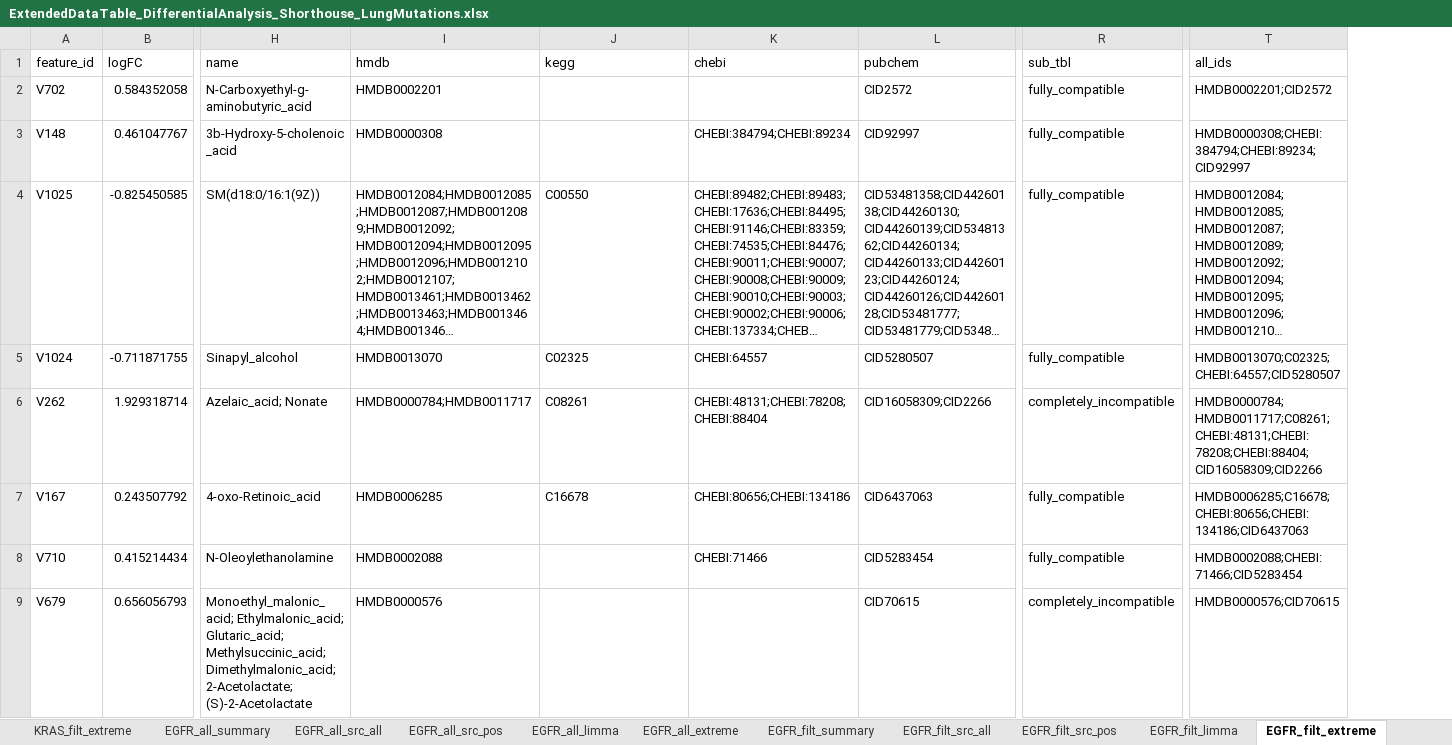
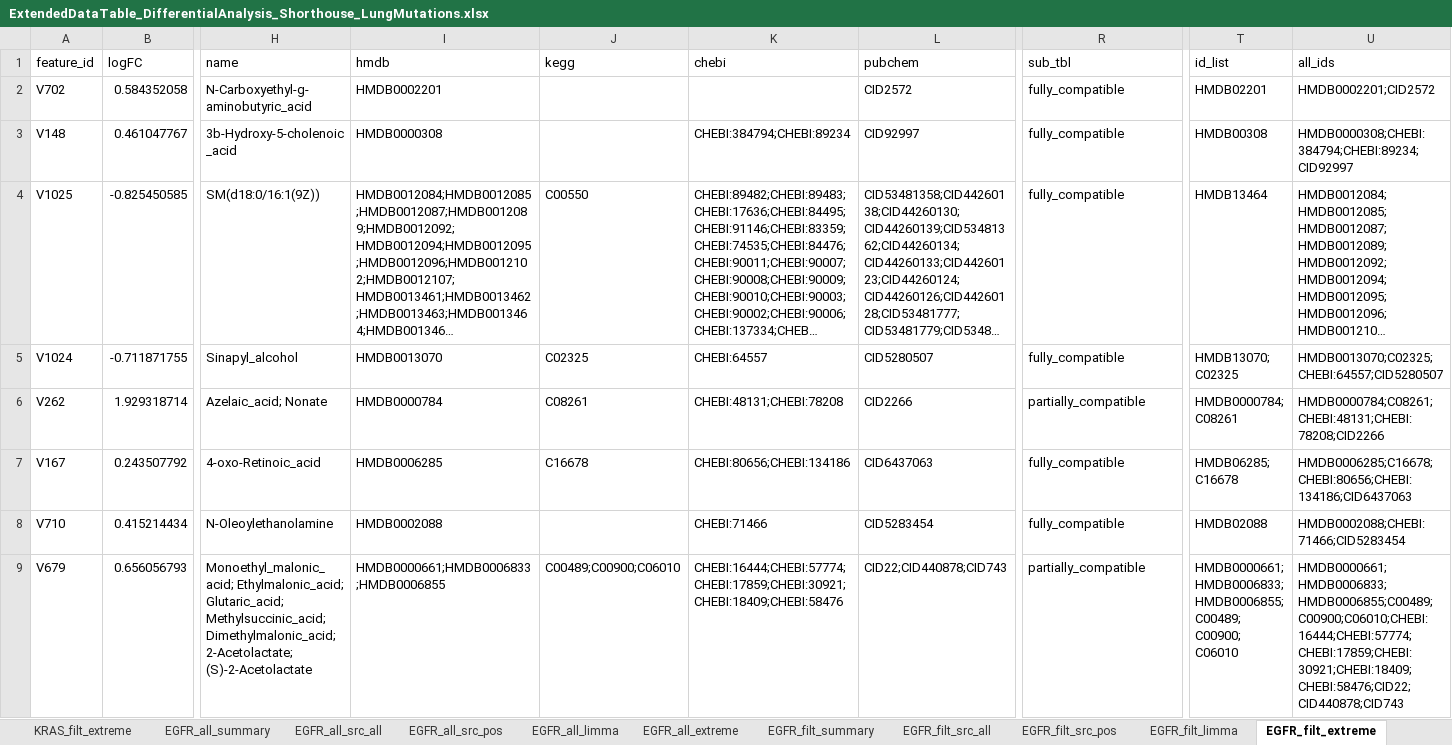
Before and after one commit to saezlab/metabo-usecases, an Excel workbook: omnipath_metabo_case1/Results/Differential_Analysis/ExtendedDataTable_DifferentialAnalysis_Shorthouse_LungMutations.xlsx, sheet EGFR_filt_extreme, drawn as a sheet; only a part is shown, gaps mark what is left out; long unchanged cells end in …; values as stored, in another font and other column widths than the file's, no borders; addresses are those after the commit; the diff covers the shown part only; the diff names each change by its address in the sheet, - before the commit and + after, or states it on an @@ line.

```diff
--- a/omnipath_metabo_case1/Results/Differential_Analysis/ExtendedDataTable_DifferentialAnalysis_Shorthouse_LungMutations.xlsx (sheet EGFR_filt_extreme)
+++ b/omnipath_metabo_case1/Results/Differential_Analysis/ExtendedDataTable_DifferentialAnalysis_Shorthouse_LungMutations.xlsx (sheet EGFR_filt_extreme)
+column T (id_list), rows 2-9: HMDB02201 | HMDB00308 | HMDB13464 | HMDB13070; C02325 | HMDB0000784; C08261 | HMDB06285; C16678 | HMDB02088 | HMDB0000661; HMDB0006833; HMDB0006855; C00489; C00900; C06010
-I6 (hmdb): HMDB0000784;HMDB0011717
+I6 (hmdb): HMDB0000784
-K6 (chebi): CHEBI:48131;CHEBI:78208;CHEBI:88404
+K6 (chebi): CHEBI:48131;CHEBI:78208
-L6 (pubchem): CID16058309;CID2266
+L6 (pubchem): CID2266
-R6 (sub_tbl): completely_incompatible
+R6 (sub_tbl): partially_compatible
-U6 (all_ids): HMDB0000784;HMDB0011717;C08261;CHEBI:48131;CHEBI:78208;CHEBI:88404;CID16058309;CID2266
+U6 (all_ids): HMDB0000784;C08261;CHEBI:48131;CHEBI:78208;CID2266
-I9 (hmdb): HMDB0000576
+I9 (hmdb): HMDB0000661;HMDB0006833;HMDB0006855
-J9 (kegg): (empty)
+J9 (kegg): C00489;C00900;C06010
-K9 (chebi): (empty)
+K9 (chebi): CHEBI:16444;CHEBI:57774;CHEBI:17859;CHEBI:30921;CHEBI:18409;CHEBI:58476
-L9 (pubchem): CID70615
+L9 (pubchem): CID22;CID440878;CID743
-R9 (sub_tbl): completely_incompatible
+R9 (sub_tbl): partially_compatible
-U9 (all_ids): HMDB0000576;CID70615
+U9 (all_ids): HMDB0000661;HMDB0006833;HMDB0006855;C00489;C00900;C06010;CHEBI:16444;CHEBI:57774;CHEBI:17859;CHEBI:30921;CHEBI:18409;CHEBI:58476;CID22;CID440878;CID743
```
Also changed, not shown: 24 edited cells elsewhere in this sheet, sheet EGFR_filt_limma, sheet KRAS_filt_limma, sheet KRAS_all_limma, sheet EGFR_all_limma, sheet KRAS_filt_extreme, sheet KRAS_all_extreme, 1 more sheet, 8 other files.
